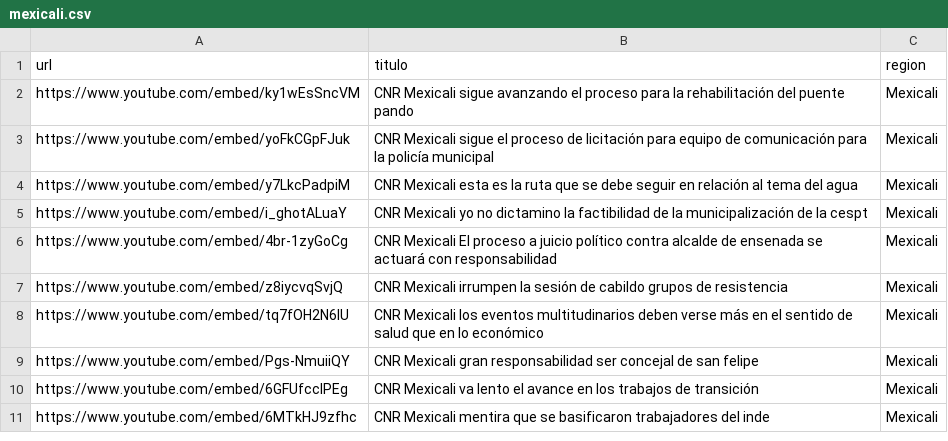
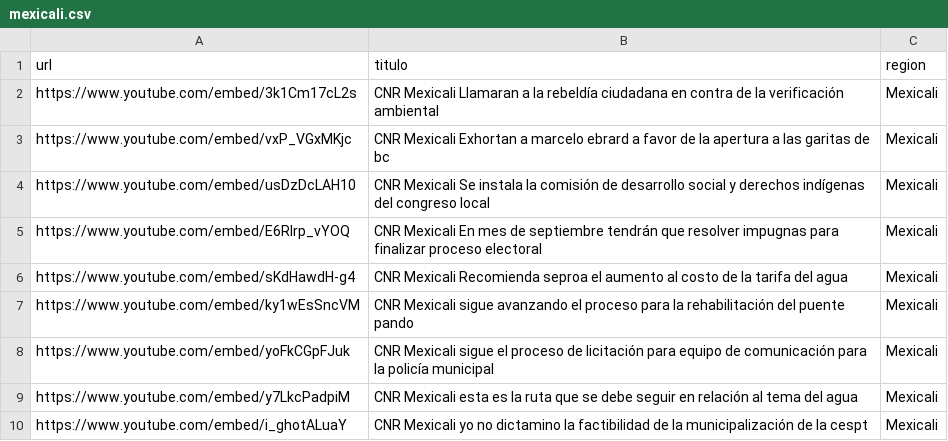
Before and after one commit to MauricioAlcala/cnr.tv, a CSV file: _data/mexicali.csv, drawn as a sheet; only a part is shown; the shorter side is filled out with more unchanged rows.

Commit message:
NOTAS AGOSTO 18

```diff
--- a/_data/mexicali.csv
+++ b/_data/mexicali.csv
@@ -1,2 +1,7 @@
 url,titulo,region
+https://www.youtube.com/embed/3k1Cm17cL2s,"CNR Mexicali Llamaran a la rebeldía ciudadana en contra de la verificación ambiental",Mexicali
+https://www.youtube.com/embed/vxP_VGxMKjc,"CNR Mexicali Exhortan a marcelo ebrard a favor de la apertura a las garitas de bc",Mexicali
+https://www.youtube.com/embed/usDzDcLAH10,"CNR Mexicali Se instala la comisión de desarrollo social y derechos indígenas del congreso local",Mexicali
+https://www.youtube.com/embed/E6Rlrp_vYOQ,"CNR Mexicali En mes de septiembre tendrán que resolver impugnas para finalizar proceso electoral",Mexicali
+https://www.youtube.com/embed/sKdHawdH-g4,"CNR Mexicali Recomienda seproa el aumento al costo de la tarifa del agua",Mexicali
 https://www.youtube.com/embed/ky1wEsSncVM,"CNR Mexicali sigue avanzando el proceso para la rehabilitación del puente pando",Mexicali
```
